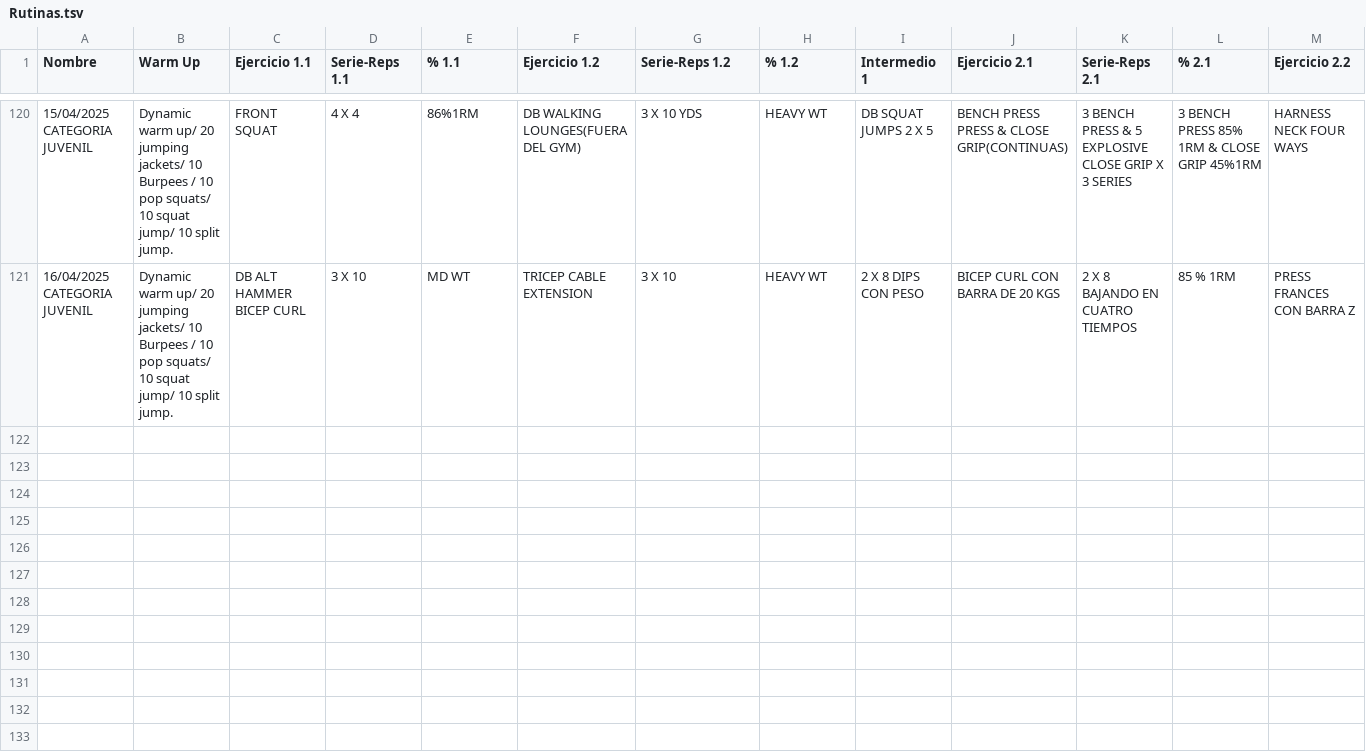
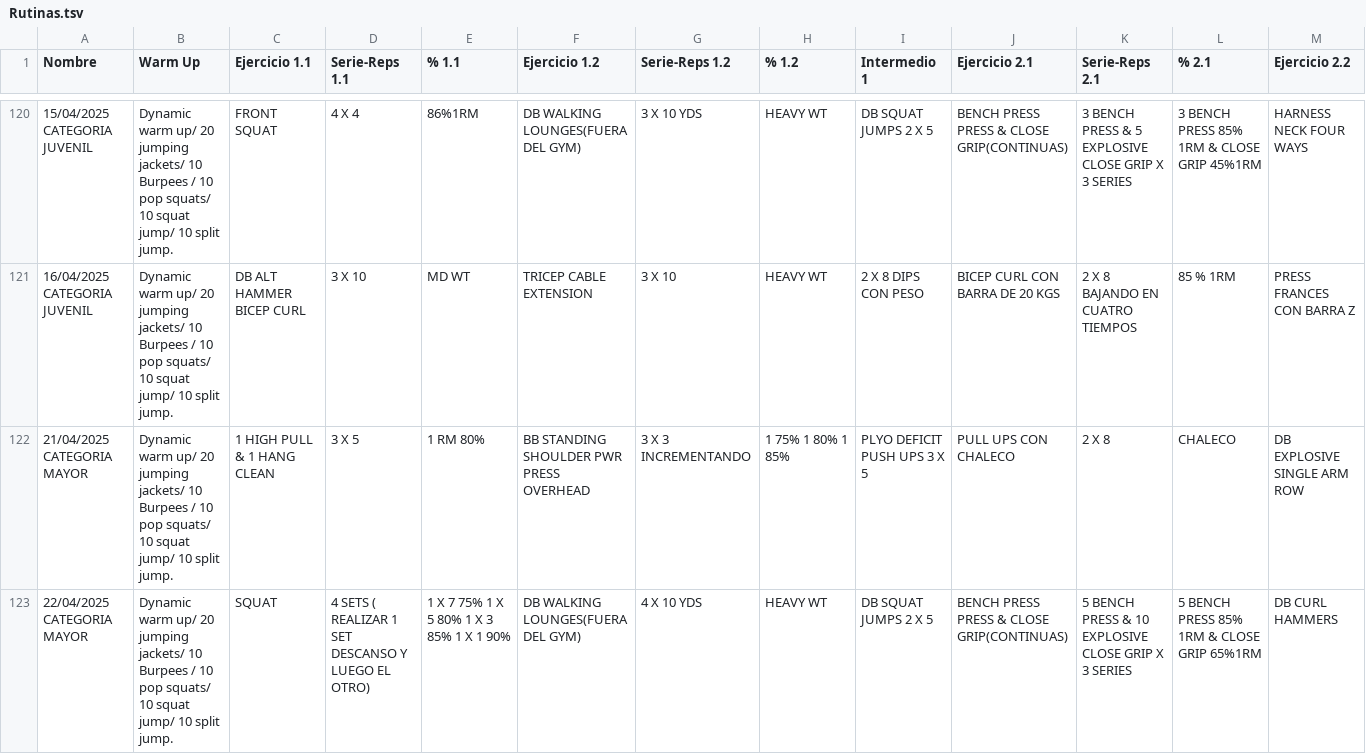
Before and after one commit to zagalseb/APPSVG, a TSV file: Rutinas.tsv, drawn as a sheet; only a part is shown, gaps mark what is left out; rows hold the shown columns only; the diff covers the shown part only; the diff names each change by its address in the sheet, - before the commit and + after, or states it on an @@ line.

Commit message:
Add files via upload

```diff
--- a/Rutinas.tsv
+++ b/Rutinas.tsv
+row 122: 21/04/2025 CATEGORIA MAYOR | Dynamic warm up/ 20 jumping jackets/ 10 Burpees / 10 pop squats/ 10 squat jump/ 10 split jump. | 1 HIGH PULL & 1 HANG CLEAN | 3 X 5 | 1 RM 80% | BB STANDING SHOULDER PWR PRESS OVERHEAD | 3 X 3 INCREMENTANDO | 1 75% 1 80% 1 85% | PLYO DEFICIT PUSH UPS 3 X 5 | PULL UPS CON CHALECO | 2 X 8 | CHALECO | DB EXPLOSIVE SINGLE ARM ROW
+row 123: 22/04/2025 CATEGORIA MAYOR | Dynamic warm up/ 20 jumping jackets/ 10 Burpees / 10 pop squats/ 10 squat jump/ 10 split jump. | SQUAT | 4 SETS ( REALIZAR 1 SET DESCANSO Y LUEGO EL OTRO) | 1 X 7 75% 1 X 5 80% 1 X 3 85% 1 X 1 90% | DB WALKING LOUNGES(FUERA DEL GYM) | 4 X 10 YDS | HEAVY WT | DB SQUAT JUMPS 2 X 5 | BENCH PRESS PRESS & CLOSE GRIP(CONTINUAS) | 5 BENCH PRESS & 10 EXPLOSIVE CLOSE GRIP X 3 SERIES | 5 BENCH PRESS 85% 1RM & CLOSE GRIP 65%1RM | DB CURL HAMMERS
```
Also changed, not shown: 5 added rows elsewhere in this file.
